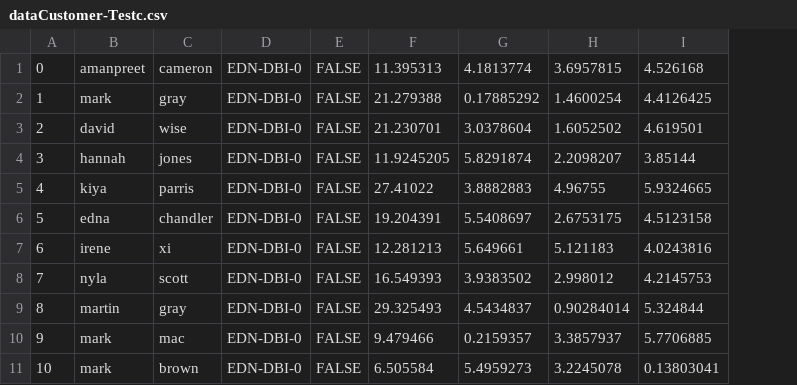
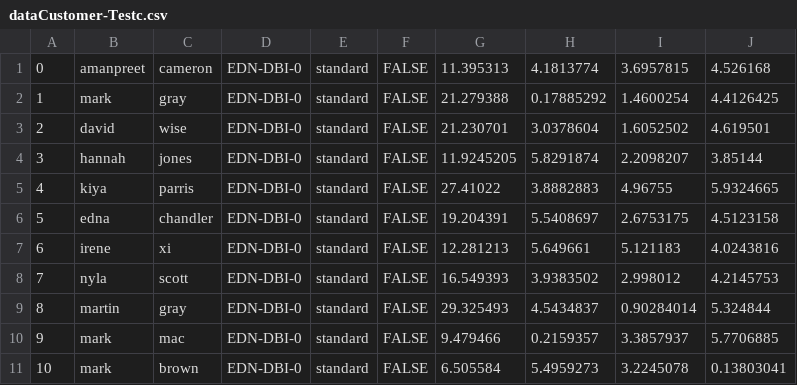
Before and after one commit to ASE-Group-2020/airline-check-in-model, a CSV file: AirportCheckin/dataCustomer-Testc.csv, drawn as a sheet; only a part is shown; the diff names each change by its address in the sheet, - before the commit and + after, or states it on an @@ line.

```diff
--- a/AirportCheckin/dataCustomer-Testc.csv
+++ b/AirportCheckin/dataCustomer-Testc.csv
+column E, rows 1-11: all standard
```
Also changed, not shown: 3 other files.
